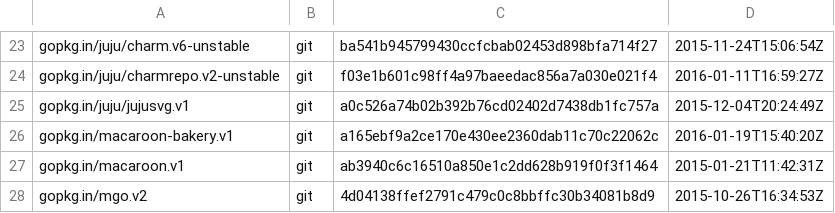
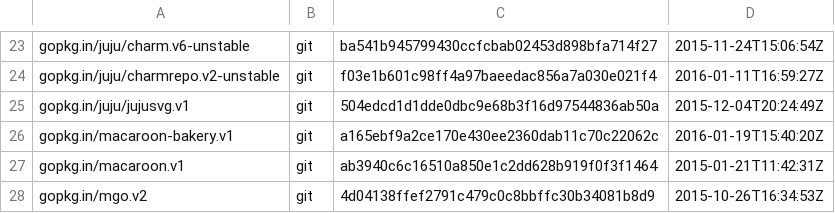
Before and after one commit to natefinch/npf, a TSV file: dependencies.tsv, drawn as a sheet; only a part is shown, gaps mark what is left out.

Commit message:
Update jujusvg dep

```diff
--- a/dependencies.tsv
+++ b/dependencies.tsv
@@ -24,3 +24,3 @@ gopkg.in/juju/charm.v6-unstable	git	ba541b945799430ccfcbab02453d898bfa714f27	201
 gopkg.in/juju/charmrepo.v2-unstable	git	f03e1b601c98ff4a97baeedac856a7a030e021f4	2016-01-11T16:59:27Z
-gopkg.in/juju/jujusvg.v1	git	a0c526a74b02b392b76cd02402d7438db1fc757a	2015-12-04T20:24:49Z
+gopkg.in/juju/jujusvg.v1	git	504edcd1d1dde0dbc9e68b3f16d97544836ab50a	2015-12-04T20:24:49Z
 gopkg.in/macaroon-bakery.v1	git	a165ebf9a2ce170e430ee2360dab11c70c22062c	2016-01-19T15:40:20Z
```
